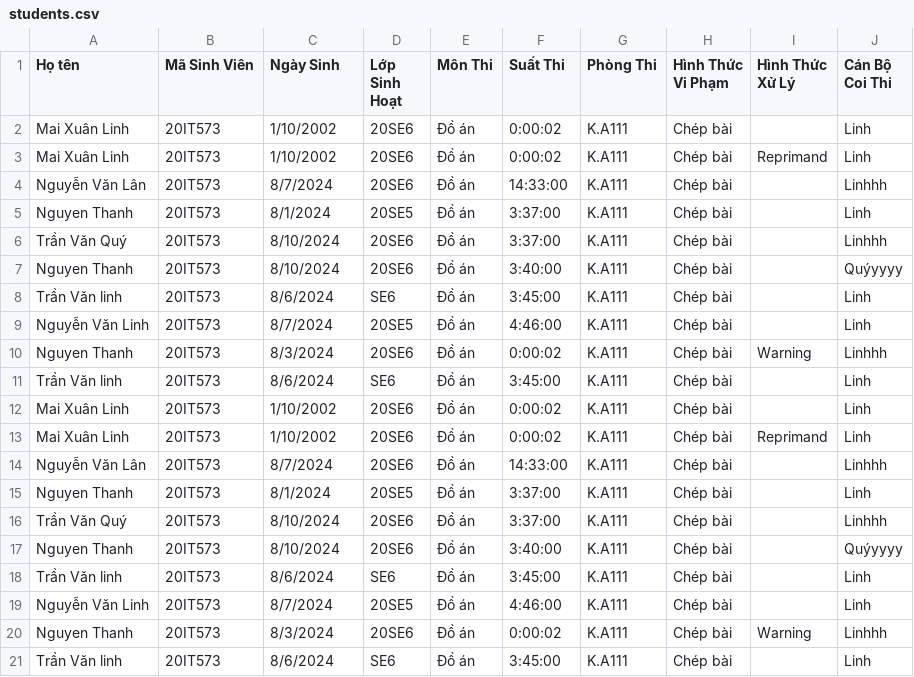
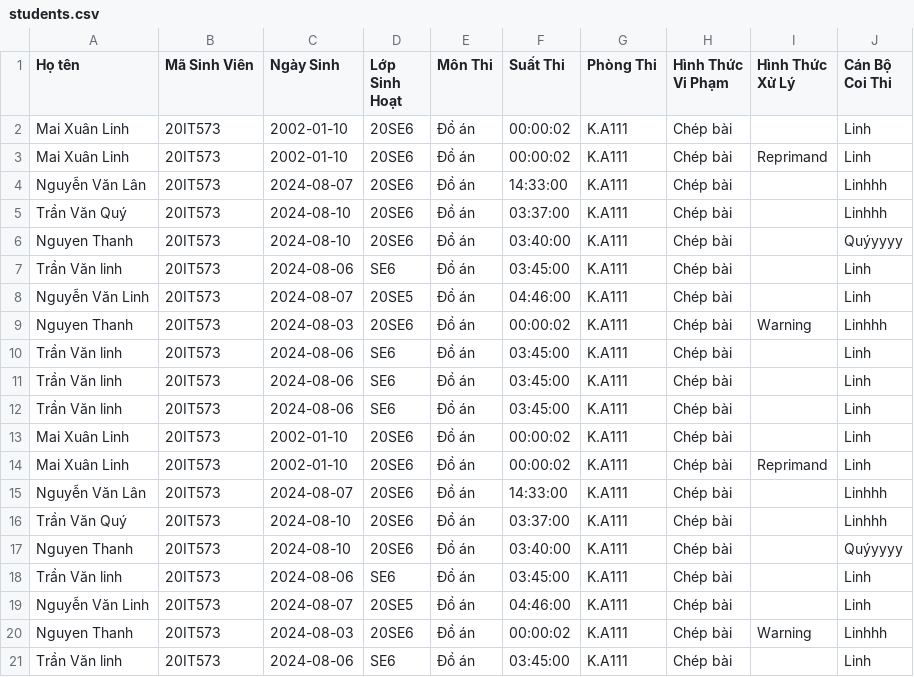
Before and after one commit to linhmai0501/do-an, a CSV file: src/assets/students.csv, drawn as a sheet; only a part is shown; the diff covers the shown part only.

Commit message:
Linh

```diff
--- a/src/assets/students.csv
+++ b/src/assets/students.csv
@@ -2,20 +2,20 @@
-Mai Xuân Linh,20IT573,1/10/2002,20SE6,Đồ án,0:00:02,K.A111,Chép bài,,Linh
-Mai Xuân Linh,20IT573,1/10/2002,20SE6,Đồ án,0:00:02,K.A111,Chép bài,Reprimand,Linh
-Nguyễn Văn Lân,20IT573,8/7/2024,20SE6,Đồ án,14:33:00,K.A111,Chép bài,,Linhhh
-Nguyen Thanh,20IT573,8/1/2024,20SE5,Đồ án,3:37:00,K.A111,Chép bài,,Linh
-Trần Văn Quý,20IT573,8/10/2024,20SE6,Đồ án,3:37:00,K.A111,Chép bài,,Linhhh
-Nguyen Thanh,20IT573,8/10/2024,20SE6,Đồ án,3:40:00,K.A111,Chép bài,,Quýyyyy
-Trần Văn linh,20IT573,8/6/2024,SE6,Đồ án,3:45:00,K.A111,Chép bài,,Linh
-Nguyễn Văn Linh,20IT573,8/7/2024,20SE5,Đồ án,4:46:00,K.A111,Chép bài,,Linh
-Nguyen Thanh,20IT573,8/3/2024,20SE6,Đồ án,0:00:02,K.A111,Chép bài,Warning,Linhhh
-Trần Văn linh,20IT573,8/6/2024,SE6,Đồ án,3:45:00,K.A111,Chép bài,,Linh
-Mai Xuân Linh,20IT573,1/10/2002,20SE6,Đồ án,0:00:02,K.A111,Chép bài,,Linh
-Mai Xuân Linh,20IT573,1/10/2002,20SE6,Đồ án,0:00:02,K.A111,Chép bài,Reprimand,Linh
-Nguyễn Văn Lân,20IT573,8/7/2024,20SE6,Đồ án,14:33:00,K.A111,Chép bài,,Linhhh
-Nguyen Thanh,20IT573,8/1/2024,20SE5,Đồ án,3:37:00,K.A111,Chép bài,,Linh
-Trần Văn Quý,20IT573,8/10/2024,20SE6,Đồ án,3:37:00,K.A111,Chép bài,,Linhhh
-Nguyen Thanh,20IT573,8/10/2024,20SE6,Đồ án,3:40:00,K.A111,Chép bài,,Quýyyyy
-Trần Văn linh,20IT573,8/6/2024,SE6,Đồ án,3:45:00,K.A111,Chép bài,,Linh
-Nguyễn Văn Linh,20IT573,8/7/2024,20SE5,Đồ án,4:46:00,K.A111,Chép bài,,Linh
-Nguyen Thanh,20IT573,8/3/2024,20SE6,Đồ án,0:00:02,K.A111,Chép bài,Warning,Linhhh
-Trần Văn linh,20IT573,8/6/2024,SE6,Đồ án,3:45:00,K.A111,Chép bài,,Linh
+"Mai Xuân Linh","20IT573","2002-01-10","20SE6","Đồ án","00:00:02","K.A111","Chép bài","","Linh"
+"Mai Xuân Linh","20IT573","2002-01-10","20SE6","Đồ án","00:00:02","K.A111","Chép bài","Reprimand","Linh"
+"Nguyễn Văn Lân","20IT573","2024-08-07","20SE6","Đồ án","14:33:00","K.A111","Chép bài","","Linhhh"
+"Trần Văn Quý","20IT573","2024-08-10","20SE6","Đồ án","03:37:00","K.A111","Chép bài","","Linhhh"
+"Nguyen Thanh","20IT573","2024-08-10","20SE6","Đồ án","03:40:00","K.A111","Chép bài","","Quýyyyy"
+"Trần Văn linh","20IT573","2024-08-06","SE6","Đồ án","03:45:00","K.A111","Chép bài","","Linh"
+"Nguyễn Văn Linh","20IT573","2024-08-07","20SE5","Đồ án","04:46:00","K.A111","Chép bài","","Linh"
+"Nguyen Thanh","20IT573","2024-08-03","20SE6","Đồ án","00:00:02","K.A111","Chép bài","Warning","Linhhh"
+"Trần Văn linh","20IT573","2024-08-06","SE6","Đồ án","03:45:00","K.A111","Chép bài","","Linh"
+"Trần Văn linh","20IT573","2024-08-06","SE6","Đồ án","03:45:00","K.A111","Chép bài","","Linh"
+"Trần Văn linh","20IT573","2024-08-06","SE6","Đồ án","03:45:00","K.A111","Chép bài","","Linh"
+"Mai Xuân Linh","20IT573","2002-01-10","20SE6","Đồ án","00:00:02","K.A111","Chép bài","","Linh"
+"Mai Xuân Linh","20IT573","2002-01-10","20SE6","Đồ án","00:00:02","K.A111","Chép bài","Reprimand","Linh"
+"Nguyễn Văn Lân","20IT573","2024-08-07","20SE6","Đồ án","14:33:00","K.A111","Chép bài","","Linhhh"
+"Trần Văn Quý","20IT573","2024-08-10","20SE6","Đồ án","03:37:00","K.A111","Chép bài","","Linhhh"
+"Nguyen Thanh","20IT573","2024-08-10","20SE6","Đồ án","03:40:00","K.A111","Chép bài","","Quýyyyy"
+"Trần Văn linh","20IT573","2024-08-06","SE6","Đồ án","03:45:00","K.A111","Chép bài","","Linh"
+"Nguyễn Văn Linh","20IT573","2024-08-07","20SE5","Đồ án","04:46:00","K.A111","Chép bài","","Linh"
+"Nguyen Thanh","20IT573","2024-08-03","20SE6","Đồ án","00:00:02","K.A111","Chép bài","Warning","Linhhh"
+"Trần Văn linh","20IT573","2024-08-06","SE6","Đồ án","03:45:00","K.A111","Chép bài","","Linh"
```
Also changed, not shown: 2 added rows elsewhere in this file.
